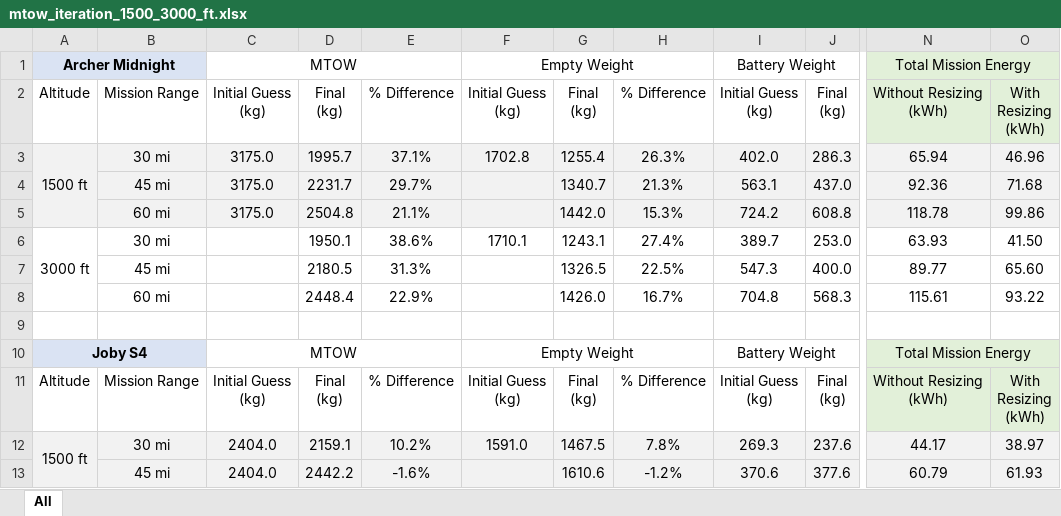
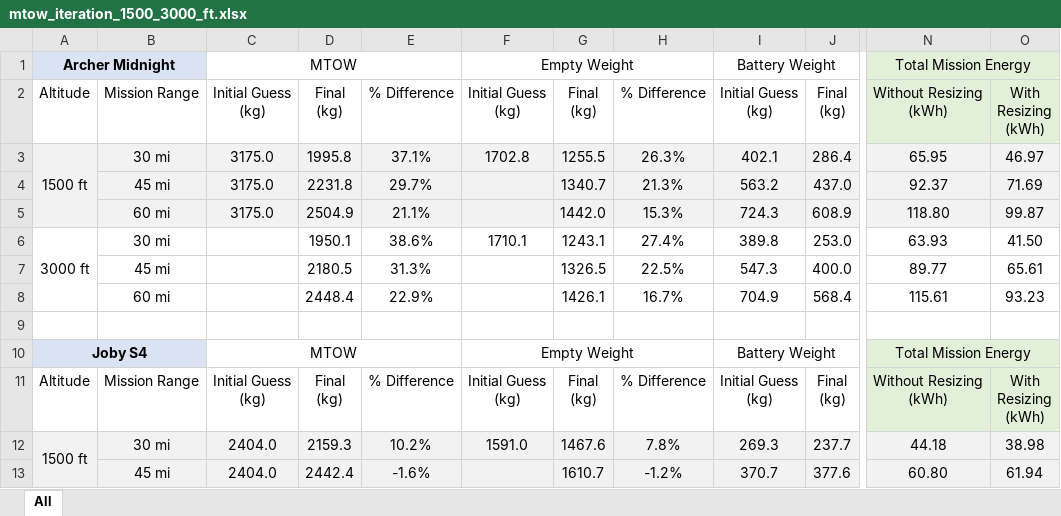
Before and after one commit to starbelt/evtolpy, an Excel workbook: analysis/cfg-case-study/result-summary/weight-analysis/mtow_iteration_1500_3000_ft.xlsx, sheet All, drawn as a sheet; only a part is shown, gaps mark what is left out; values as stored, in another font and other column widths than the file's, no borders; charts and pictures not drawn; the diff covers the shown part only; the diff names each change by its address in the sheet, - before the commit and + after, or states it on an @@ line.

```diff
--- a/analysis/cfg-case-study/result-summary/weight-analysis/mtow_iteration_1500_3000_ft.xlsx (sheet All)
+++ b/analysis/cfg-case-study/result-summary/weight-analysis/mtow_iteration_1500_3000_ft.xlsx (sheet All)
-D3: 1995.7
+D3: 1995.8
-G3: 1255.4
+G3: 1255.5
-I3: 402.0
+I3: 402.1
-J3: 286.3
+J3: 286.4
-N3: 65.94
+N3: 65.95
-O3: 46.96
+O3: 46.97
-D4: 2231.7
+D4: 2231.8
-I4: 563.1
+I4: 563.2
-N4: 92.36
+N4: 92.37
-O4: 71.68
+O4: 71.69
-D5: 2504.8
+D5: 2504.9
-I5: 724.2
+I5: 724.3
-J5: 608.8
+J5: 608.9
-N5: 118.78
+N5: 118.80
-O5: 99.86
+O5: 99.87
-I6: 389.7
+I6: 389.8
-O7: 65.60
+O7: 65.61
-G8: 1426.0
+G8: 1426.1
-I8: 704.8
+I8: 704.9
-J8: 568.3
+J8: 568.4
-O8: 93.22
+O8: 93.23
-D12: 2159.1
+D12: 2159.3
-G12: 1467.5
+G12: 1467.6
-J12: 237.6
+J12: 237.7
-N12: 44.17
+N12: 44.18
-O12: 38.97
+O12: 38.98
-D13: 2442.2
+D13: 2442.4
-G13: 1610.6
+G13: 1610.7
-I13: 370.6
+I13: 370.7
-N13: 60.79
+N13: 60.80
-O13: 61.93
+O13: 61.94
```
Also changed, not shown: 2 added rows, 2 removed rows and 26 edited cells elsewhere in this sheet, charts or pictures, analysis/cfg-case-study/result-summary/energy-analysis/energy_1500_3000_ft.xlsx, analysis/cfg-case-study/result-summary/energy-analysis/energy_SOC_1500_3000_ft.xlsx, 2 other files.
